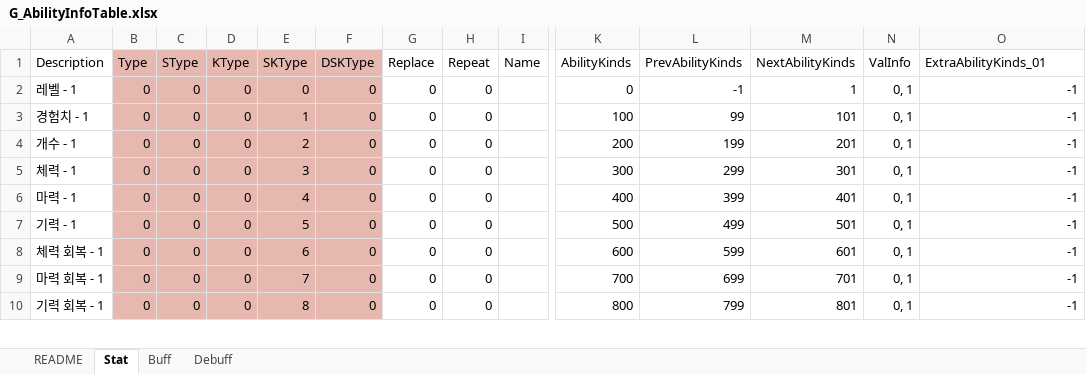
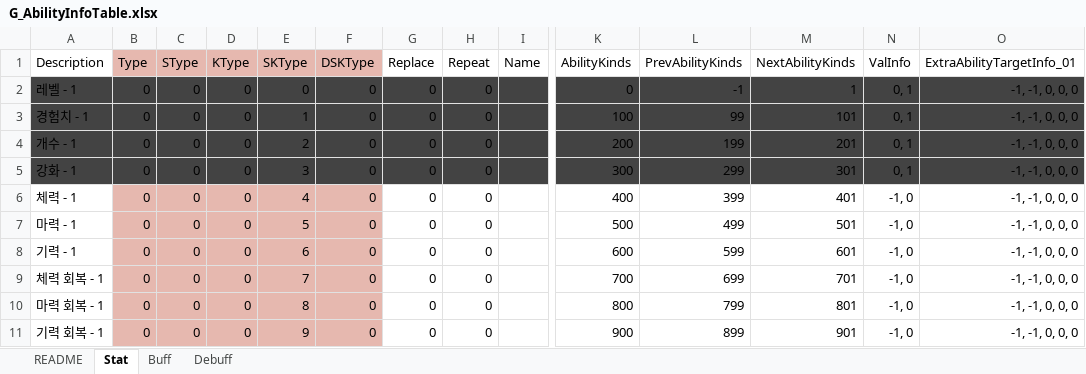
Before and after one commit to devmodle/0300000201.module_unity, an Excel workbook: Tables/G_AbilityInfoTable.xlsx, sheet Stat, drawn as a sheet; only a part is shown, gaps mark what is left out; values as stored, in another font and other column widths than the file's, no borders; charts and pictures not drawn; addresses are those after the commit; rows hold the shown columns only; the diff covers the shown part only; the diff names each change by its address in the sheet, - before the commit and + after, or states it on an @@ line.

```diff
--- a/Tables/G_AbilityInfoTable.xlsx (sheet Stat)
+++ b/Tables/G_AbilityInfoTable.xlsx (sheet Stat)
-O1: ExtraAbilityKinds_01
+O1: ExtraAbilityTargetInfo_01
-A2:A4 fill: none
+A2:A4 fill: #434343
-B2:F4 fill: #E6B8AF
+B2:F4 fill: #434343
-G2:O4 fill: none
+G2:O4 fill: #434343
-O2:O4 (ExtraAbilityTargetInfo_01): -1
+O2:O4 (ExtraAbilityTargetInfo_01): -1, -1, 0, 0, 0
+row 5: 강화 - 1 | 0 | 0 | 0 | 3 | 0 | 0 | 0 |  | 300 | 299 | 301 | 0, 1 | -1, -1, 0, 0, 0
-E6 (SKType): 3
+E6 (SKType): 4
-K6 (AbilityKinds): 300
+K6 (AbilityKinds): 400
-L6 (PrevAbilityKinds): 299
+L6 (PrevAbilityKinds): 399
-M6 (NextAbilityKinds): 301
+M6 (NextAbilityKinds): 401
-N6:N11 (ValInfo): 0, 1
+N6:N11 (ValInfo): -1, 0
-O6:O11 (ExtraAbilityTargetInfo_01): -1
+O6:O11 (ExtraAbilityTargetInfo_01): -1, -1, 0, 0, 0
-E7 (SKType): 4
+E7 (SKType): 5
-K7 (AbilityKinds): 400
+K7 (AbilityKinds): 500
-L7 (PrevAbilityKinds): 399
+L7 (PrevAbilityKinds): 499
-M7 (NextAbilityKinds): 401
+M7 (NextAbilityKinds): 501
-E8 (SKType): 5
+E8 (SKType): 6
-K8 (AbilityKinds): 500
+K8 (AbilityKinds): 600
-L8 (PrevAbilityKinds): 499
+L8 (PrevAbilityKinds): 599
-M8 (NextAbilityKinds): 501
+M8 (NextAbilityKinds): 601
-E9 (SKType): 6
+E9 (SKType): 7
-K9 (AbilityKinds): 600
+K9 (AbilityKinds): 700
-L9 (PrevAbilityKinds): 599
+L9 (PrevAbilityKinds): 699
-M9 (NextAbilityKinds): 601
+M9 (NextAbilityKinds): 701
-E10 (SKType): 7
+E10 (SKType): 8
-K10 (AbilityKinds): 700
+K10 (AbilityKinds): 800
-L10 (PrevAbilityKinds): 699
+L10 (PrevAbilityKinds): 799
-M10 (NextAbilityKinds): 701
+M10 (NextAbilityKinds): 801
-E11 (SKType): 8
+E11 (SKType): 9
-K11 (AbilityKinds): 800
+K11 (AbilityKinds): 900
-L11 (PrevAbilityKinds): 799
+L11 (PrevAbilityKinds): 899
-M11 (NextAbilityKinds): 801
+M11 (NextAbilityKinds): 901
```
Also changed, not shown: 66 edited cells and cell formats elsewhere in this sheet, sheet README, sheet Buff, sheet Debuff, Tables/A/G_EpisodeInfoTable.xlsx, Tables/B/G_EpisodeInfoTable.xlsx, 21 other files.
